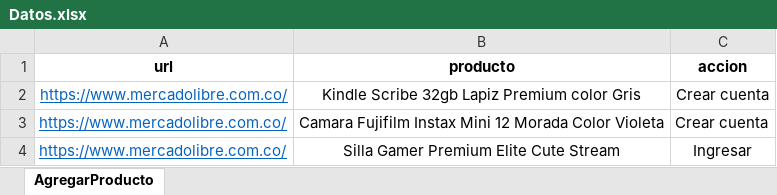
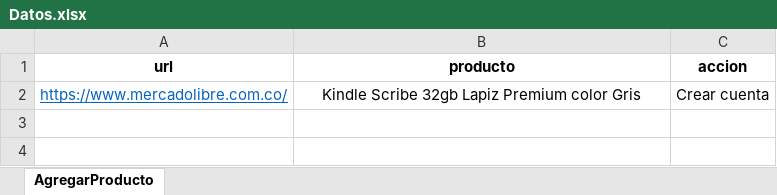
Before and after one commit to pagutierrezd/ecommerce-ML-Screenplay, an Excel workbook: parametros/Datos.xlsx, sheet AgregarProducto, drawn as a sheet; values as stored, in another font and other column widths than the file's, no borders; the diff names each change by its address in the sheet, - before the commit and + after, or states it on an @@ line.

Commit message:
config mapeo de datos

```diff
--- a/parametros/Datos.xlsx (sheet AgregarProducto)
+++ b/parametros/Datos.xlsx (sheet AgregarProducto)
-row 3: https://www.mercadolibre.com.co/ | Camara Fujifilm Instax Mini 12 Morada Color Violeta | Crear cuenta
-row 4: https://www.mercadolibre.com.co/ | Silla Gamer Premium Elite Cute Stream | Ingresar
```
Also changed, not shown: parametros/DatosAutenticacion.xlsx, 1 other file.
